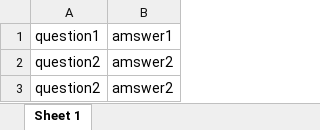
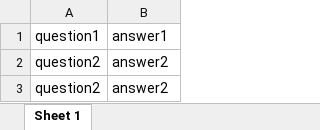
Before and after one commit to PD-22/quiz-converter, an Excel workbook: data/quiz.xlsx, sheet Sheet 1, drawn as a sheet; values as stored, in another font and other column widths than the file's, no borders; the diff names each change by its address in the sheet, - before the commit and + after, or states it on an @@ line.

Commit message:
add format quiz

```diff
--- a/data/quiz.xlsx (sheet Sheet 1)
+++ b/data/quiz.xlsx (sheet Sheet 1)
-B1: amswer1
+B1: answer1
-B2:B3: amswer2
+B2:B3: answer2
```
Also changed, not shown: 2 other files.
